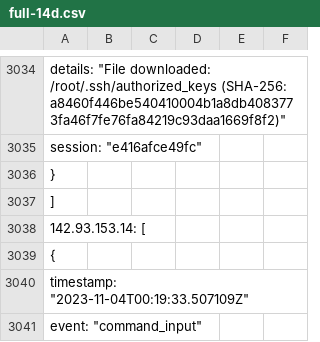
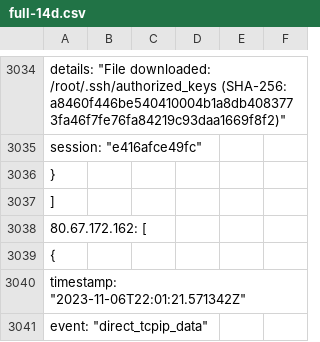
Before and after one commit to CyDefOps/project-killchain, a CSV file: IOCs/network-indicators/honeypot/attack-pattern/full-14d.csv, drawn as a sheet; only a part is shown, gaps mark what is left out; the shorter side is filled out with more unchanged rows; the diff covers the shown part only; the diff names each change by its address in the sheet, - before the commit and + after, or states it on an @@ line.

Commit message:
IOC Automation - Pulling

```diff
--- a/IOCs/network-indicators/honeypot/attack-pattern/full-14d.csv
+++ b/IOCs/network-indicators/honeypot/attack-pattern/full-14d.csv
+row 3038: 80.67.172.162: [
+row 3039: {
+row 3040: timestamp: "2023-11-06T22:01:21.571342Z"
+row 3041: event: "direct_tcpip_data"
```
Also changed, not shown: 4 added rows elsewhere in this file.
